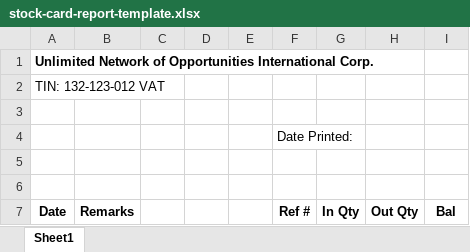
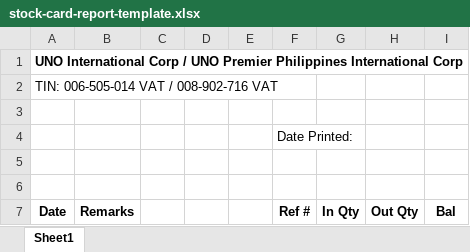
Before and after one commit to squire07/pricelist, an Excel workbook: public/excel_templates/stock-card-report-template.xlsx, sheet Sheet1, drawn as a sheet; values as stored, in another font and other column widths than the file's, no borders; the diff names each change by its address in the sheet, - before the commit and + after, or states it on an @@ line.

Commit message:
Stock Card Report - add xlsx templates, update the generated report, fix conditions in query, fix dropdown values

```diff
--- a/public/excel_templates/stock-card-report-template.xlsx (sheet Sheet1)
+++ b/public/excel_templates/stock-card-report-template.xlsx (sheet Sheet1)
-A1: Unlimited Network of Opportunities International Corp.
+A1: UNO International Corp / UNO Premier Philippines International Corp
-A2: TIN: 132-123-012 VAT
+A2: TIN: 006-505-014 VAT / 008-902-716 VAT
```
Also changed, not shown: 4 other files.
